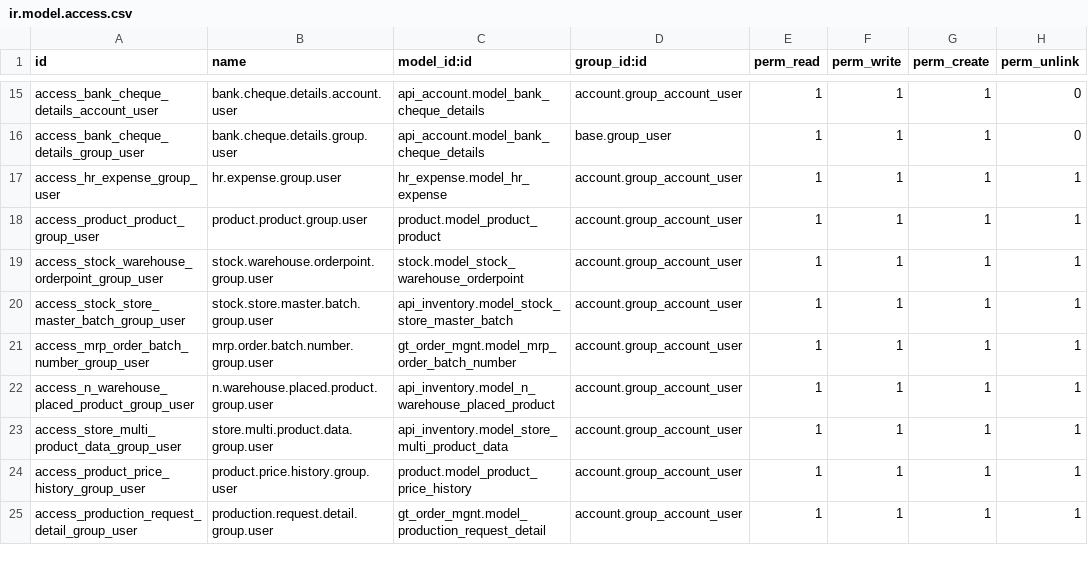
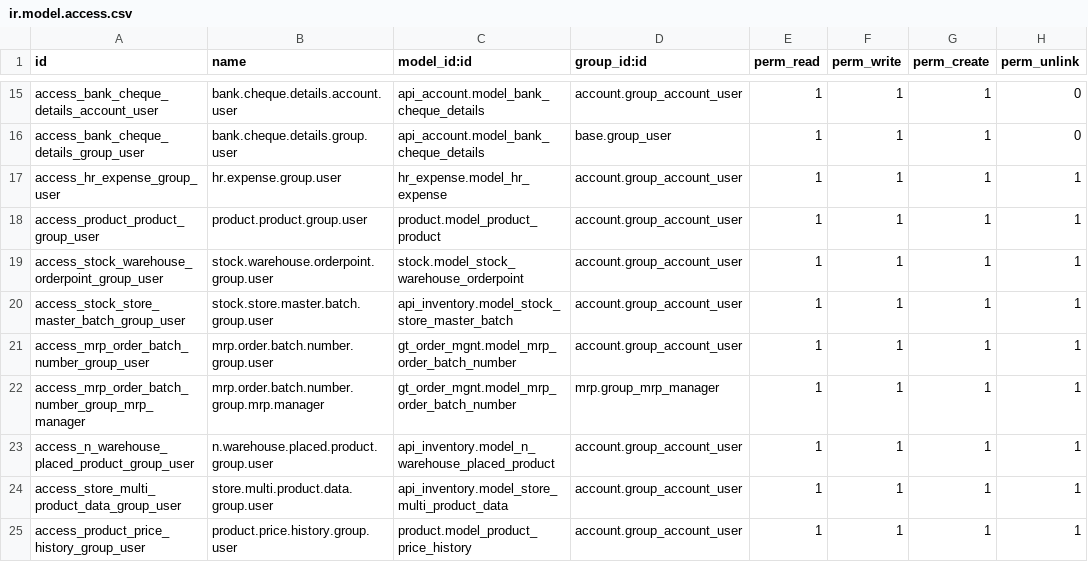
Before and after one commit to r-bhargavi/aalmir, a CSV file: aalmir_custom_expense/security/ir.model.access.csv, drawn as a sheet; only a part is shown, gaps mark what is left out; the shorter side is filled out with more unchanged rows.

```diff
--- a/aalmir_custom_expense/security/ir.model.access.csv
+++ b/aalmir_custom_expense/security/ir.model.access.csv
@@ -21,2 +21,3 @@ access_stock_store_master_batch_group_user,stock.store.master.batch.group.user,a
 access_mrp_order_batch_number_group_user,mrp.order.batch.number.group.user,gt_order_mgnt.model_mrp_order_batch_number,account.group_account_user,1,1,1,1
+access_mrp_order_batch_number_group_mrp_manager,mrp.order.batch.number.group.mrp.manager,gt_order_mgnt.model_mrp_order_batch_number,mrp.group_mrp_manager,1,1,1,1
 access_n_warehouse_placed_product_group_user,n.warehouse.placed.product.group.user,api_inventory.model_n_warehouse_placed_product,account.group_account_user,1,1,1,1
```
Also changed, not shown: api_raw_material/security/ir.model.access.csv, 2 other files.
